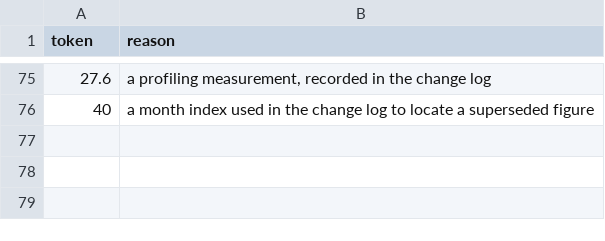
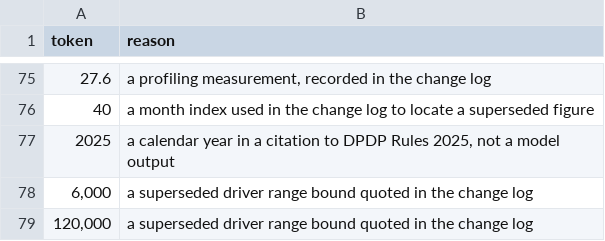
Before and after one commit to sharan50/AI.tutor, a CSV file: econ/verify_allow.csv, drawn as a sheet; only a part is shown, gaps mark what is left out.

```diff
--- a/econ/verify_allow.csv
+++ b/econ/verify_allow.csv
@@ -76 +76,4 @@ token,reason
 40,"a month index used in the change log to locate a superseded figure"
+2025,"a calendar year in a citation to DPDP Rules 2025, not a model output"
+"6,000","a superseded driver range bound quoted in the change log"
+"120,000","a superseded driver range bound quoted in the change log"
```
Also changed, not shown: econ/out/breakeven.csv, econ/out/cohorts.csv, 22 other files.
